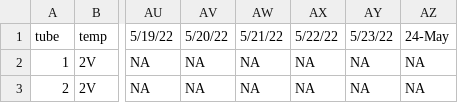
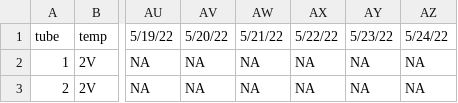
Before and after one commit to dcsuh/temp_rsc_zoops, a CSV file: raw_data/main_fitness_data.csv, drawn as a sheet; only a part is shown, gaps mark what is left out; the diff names each change by its address in the sheet, - before the commit and + after, or states it on an @@ line.

Commit message:
fix date

```diff
--- a/raw_data/main_fitness_data.csv
+++ b/raw_data/main_fitness_data.csv
-AZ1: 24-May
+AZ1: 5/24/22
```
